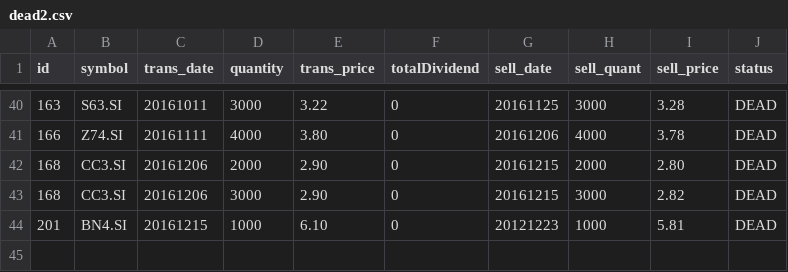
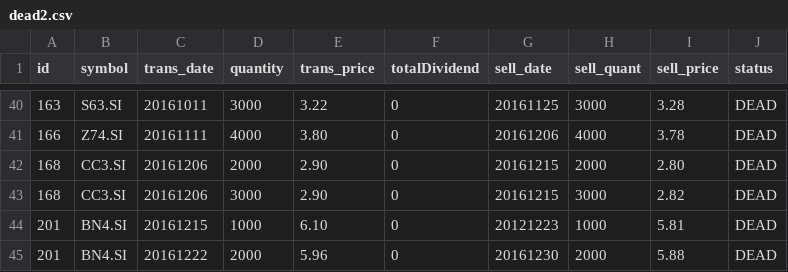
Before and after one commit to ozyxzzzss/git_csv, a CSV file: dead2.csv, drawn as a sheet; only a part is shown, gaps mark what is left out; the diff names each change by its address in the sheet, - before the commit and + after, or states it on an @@ line.

Commit message:
Update dead2.csv

```diff
--- a/dead2.csv
+++ b/dead2.csv
+row 45: 201 | BN4.SI | 20161222 | 2000 | 5.96 | 0 | 20161230 | 2000 | 5.88 | DEAD
```
